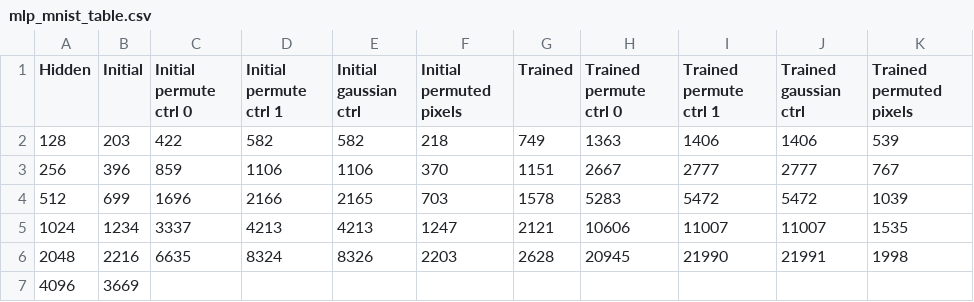
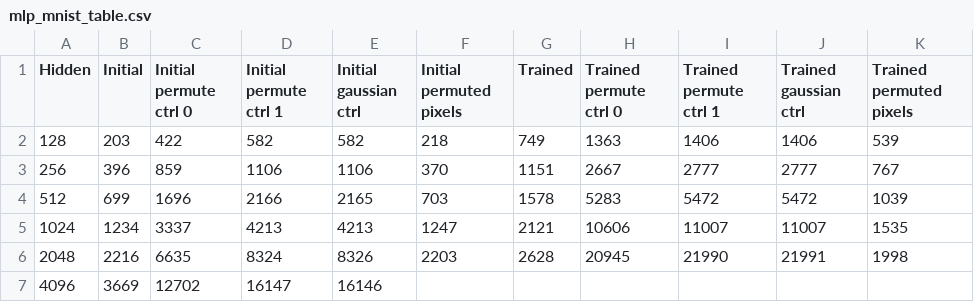
Before and after one commit to tlh24/sudoku-rl, a CSV file: mnist/mlp_mnist_table.csv, drawn as a sheet.

```diff
--- a/mnist/mlp_mnist_table.csv
+++ b/mnist/mlp_mnist_table.csv
@@ -6,2 +6,2 @@ Hidden	Initial	Initial permute ctrl 0	Initial permute ctrl 1	Initial gaussian ct
 2048	2216	6635	8324	8326	2203	2628	20945	21990	21991	1998	
-4096	3669	
+4096	3669	12702	16147	16146	
```
Also changed, not shown: 1 other file.
